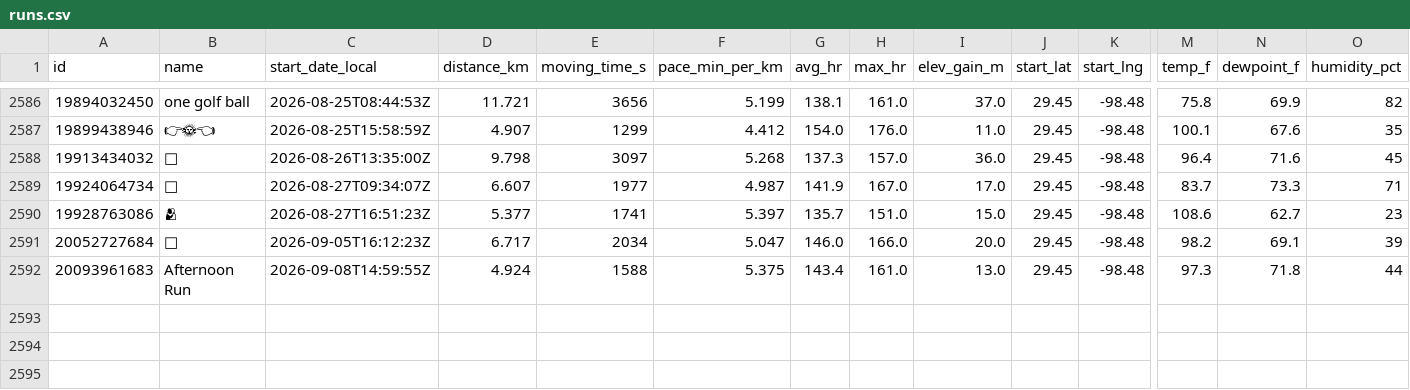
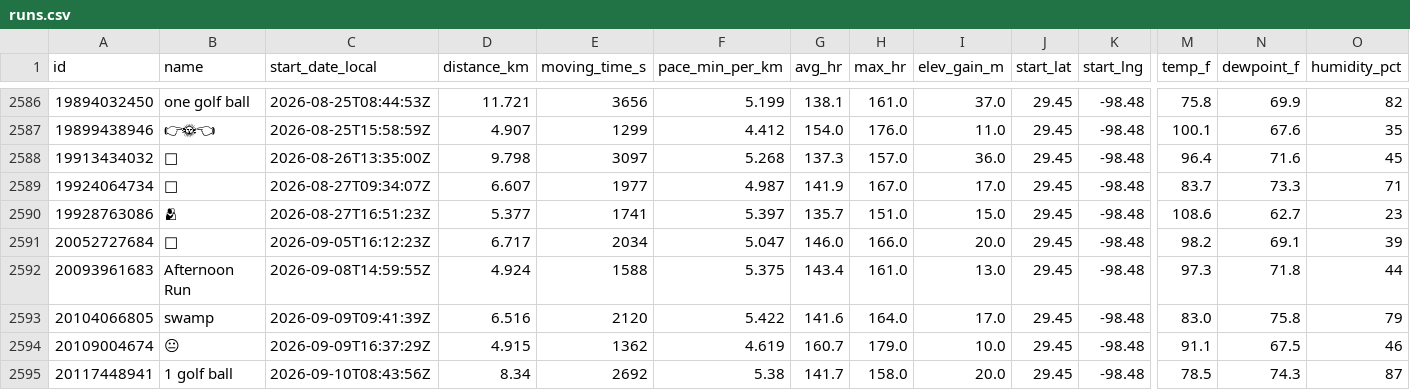
Before and after one commit to sunsetexplore/fitness-dashboard, a CSV file: runs.csv, drawn as a sheet; only a part is shown, gaps mark what is left out; rows hold the shown columns only; the diff names each change by its address in the sheet, - before the commit and + after, or states it on an @@ line.

```diff
--- a/runs.csv
+++ b/runs.csv
+row 2593: 20104066805 | swamp | 2026-09-09T09:41:39Z | 6.516 | 2120 | 5.422 | 141.6 | 164.0 | 17.0 | 29.45 | -98.48 | 83.0 | 75.8 | 79
+row 2594: 20109004674 | 😐 | 2026-09-09T16:37:29Z | 4.915 | 1362 | 4.619 | 160.7 | 179.0 | 10.0 | 29.45 | -98.48 | 91.1 | 67.5 | 46
+row 2595: 20117448941 | 1 golf ball | 2026-09-10T08:43:56Z | 8.34 | 2692 | 5.38 | 141.7 | 158.0 | 20.0 | 29.45 | -98.48 | 78.5 | 74.3 | 87
```
Also changed, not shown: 1 other file.
